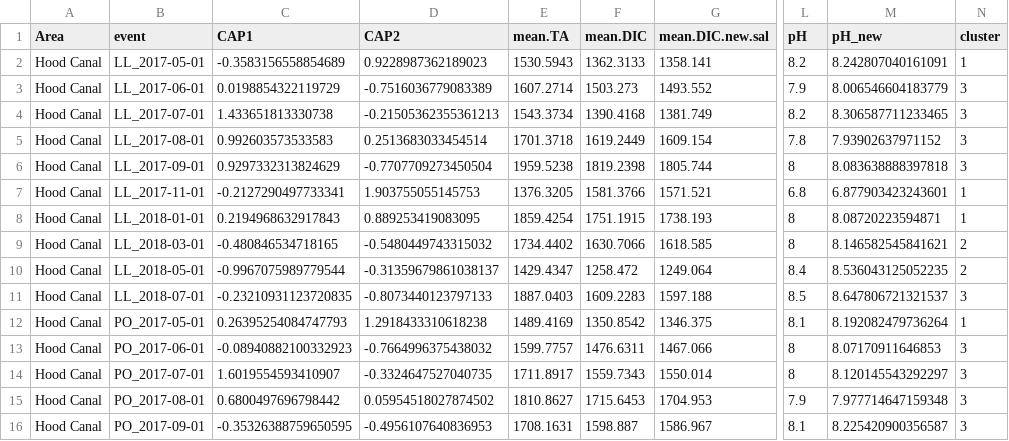
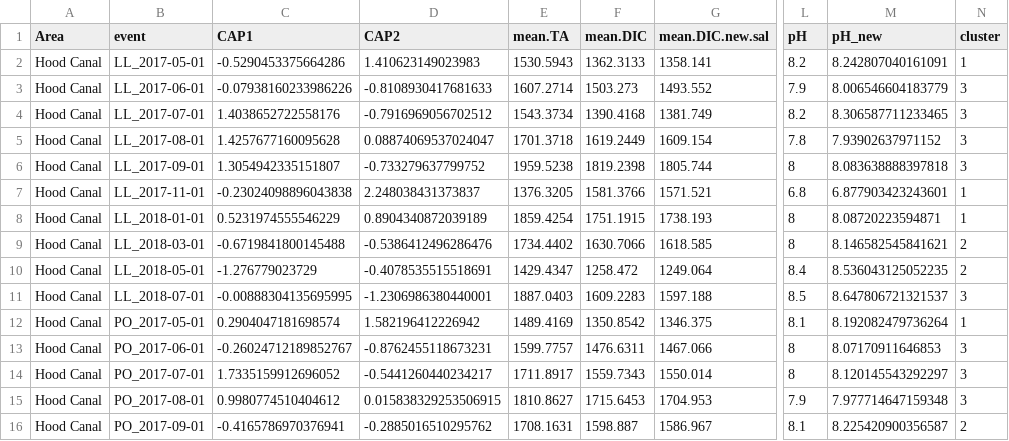
Before and after one commit to ramongallego/eDNA.and.Ocean.Acidification.Gallego.et.al.2020, a CSV file: Output/clusters.of.events.csv, drawn as a sheet; only a part is shown, gaps mark what is left out; the diff covers the shown part only; the diff names each change by its address in the sheet, - before the commit and + after, or states it on an @@ line.

```diff
--- a/Output/clusters.of.events.csv
+++ b/Output/clusters.of.events.csv
-C2 (CAP1): -0.3583156558854689
+C2 (CAP1): -0.5290453375664286
-D2 (CAP2): 0.9228987362189023
+D2 (CAP2): 1.410623149023983
-C3 (CAP1): 0.0198854322119729
+C3 (CAP1): -0.07938160233986226
-D3 (CAP2): -0.7516036779083389
+D3 (CAP2): -0.8108930417681633
-C4 (CAP1): 1.433651813330738
+C4 (CAP1): 1.4038652722558176
-D4 (CAP2): -0.21505362355361213
+D4 (CAP2): -0.7916969056702512
-C5 (CAP1): 0.992603573533583
+C5 (CAP1): 1.4257677160095628
-D5 (CAP2): 0.2513683033454514
+D5 (CAP2): 0.08874069537024047
-C6 (CAP1): 0.9297332313824629
+C6 (CAP1): 1.3054942335151807
-D6 (CAP2): -0.7707709273450504
+D6 (CAP2): -0.733279637799752
-C7 (CAP1): -0.2127290497733341
+C7 (CAP1): -0.23024098896043838
-D7 (CAP2): 1.903755055145753
+D7 (CAP2): 2.248038431373837
-C8 (CAP1): 0.2194968632917843
+C8 (CAP1): 0.5231974555546229
-D8 (CAP2): 0.889253419083095
+D8 (CAP2): 0.8904340872039189
-C9 (CAP1): -0.480846534718165
+C9 (CAP1): -0.6719841800145488
-D9 (CAP2): -0.5480449743315032
+D9 (CAP2): -0.5386412496286476
-C10 (CAP1): -0.9967075989779544
+C10 (CAP1): -1.276779023729
-D10 (CAP2): -0.31359679861038137
+D10 (CAP2): -0.4078535515518691
-C11 (CAP1): -0.23210931123720835
+C11 (CAP1): -0.00888304135695995
-D11 (CAP2): -0.8073440123797133
+D11 (CAP2): -1.2306986380440001
-C12 (CAP1): 0.26395254084747793
+C12 (CAP1): 0.2904047181698574
-D12 (CAP2): 1.2918433310618238
+D12 (CAP2): 1.582196412226942
-C13 (CAP1): -0.08940882100332923
+C13 (CAP1): -0.26024712189852767
-D13 (CAP2): -0.7664996375438032
+D13 (CAP2): -0.8762455118673231
-C14 (CAP1): 1.6019554593410907
+C14 (CAP1): 1.7335159912696052
-D14 (CAP2): -0.3324647527040735
+D14 (CAP2): -0.5441260440234217
-C15 (CAP1): 0.6800497696798442
+C15 (CAP1): 0.9980774510404612
-D15 (CAP2): 0.05954518027874502
+D15 (CAP2): 0.015838329253506915
-C16 (CAP1): -0.35326388759650595
+C16 (CAP1): -0.4165786970376941
-D16 (CAP2): -0.4956107640836953
+D16 (CAP2): -0.2885016510295762
-N16 (cluster): 3
+N16 (cluster): 2
```
Also changed, not shown: 129 edited cells elsewhere in this file, Input/Combined_Biol_Env_Plankton.csv, Output/simper.all.csv, 33 other files.
